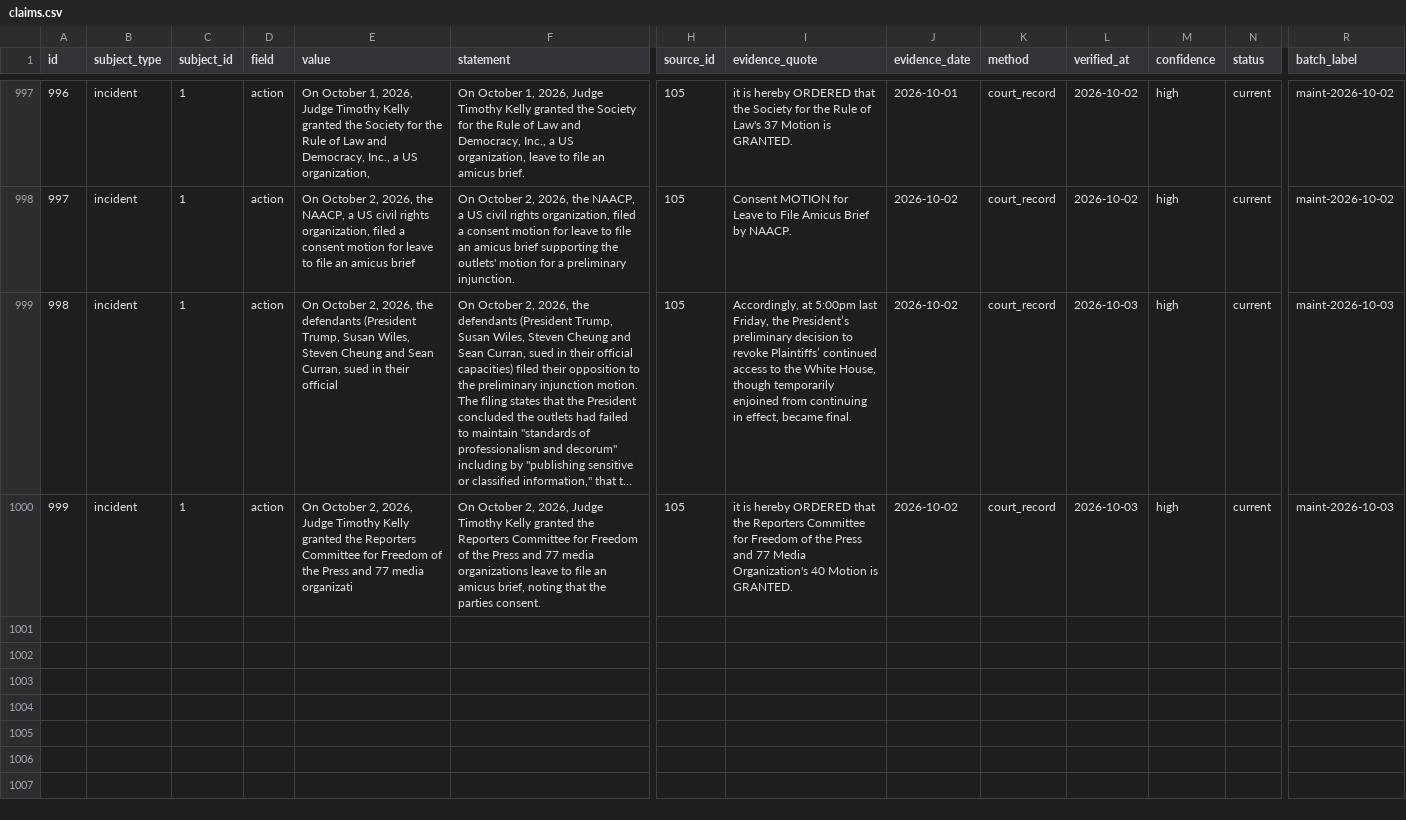
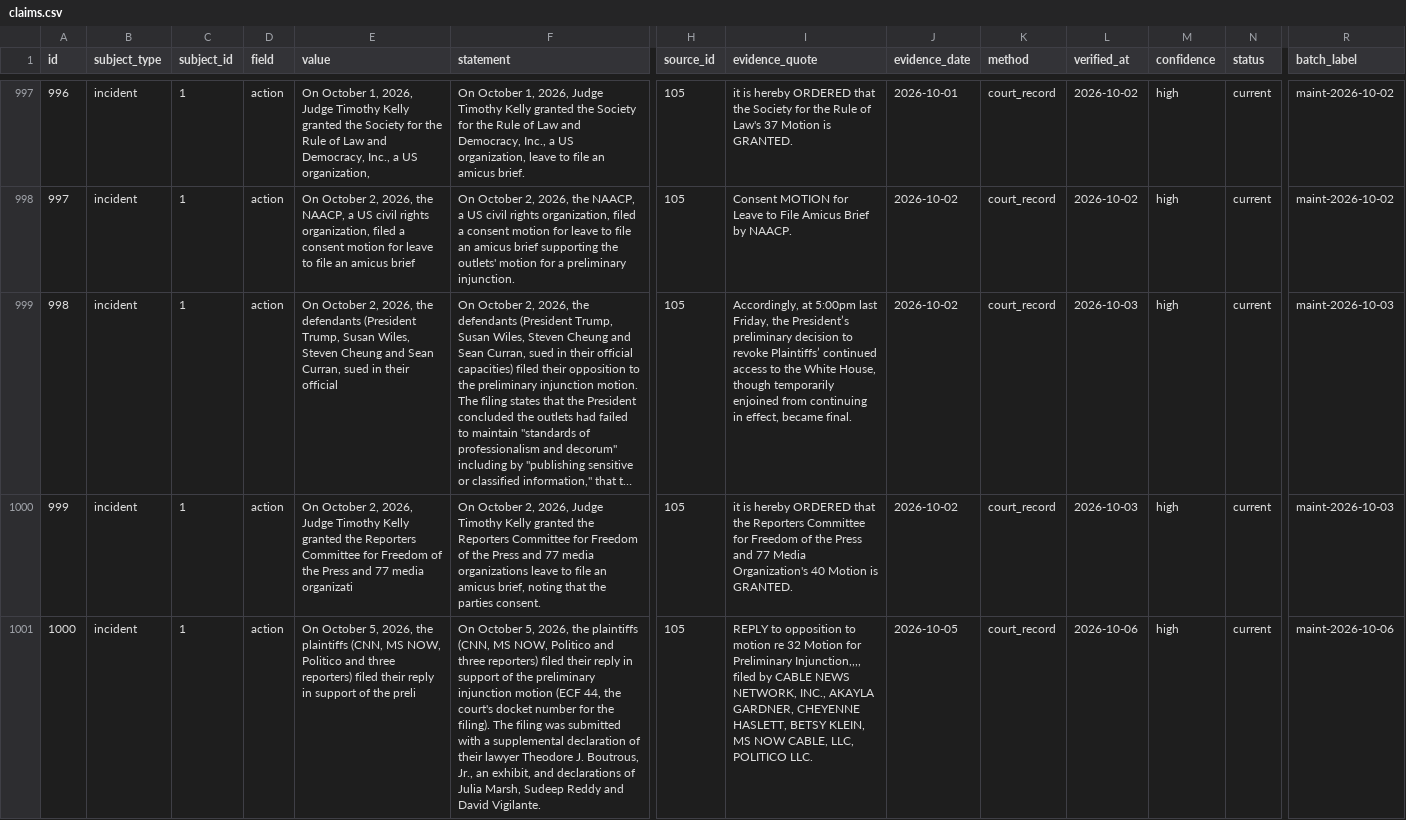
Before and after one commit to thewaronnews/data, a CSV file: data/claims.csv, drawn as a sheet; only a part is shown, gaps mark what is left out; long unchanged cells end in …; rows hold the shown columns only; the diff names each change by its address in the sheet, - before the commit and + after, or states it on an @@ line.

```diff
--- a/data/claims.csv
+++ b/data/claims.csv
+row 1001: 1000 | incident | 1 | action | On October 5, 2026, the plaintiffs (CNN, MS NOW, Politico and three reporters) filed their reply in support of the preli | On October 5, 2026, the plaintiffs (CNN, MS NOW, Politico and three reporters) filed their reply in support of the preliminary injunction motion (ECF 44, the court's docket number for the filing). The filing was submitted with a supplemental declaration of their lawyer Theodore J. Boutrous, Jr., an exhibit, and declarations of Julia Marsh, Sudeep Reddy and David Vigilante. | 105 | REPLY to opposition to motion re 32 Motion for Preliminary Injunction,,,, filed by CABLE NEWS NETWORK, INC., AKAYLA GARDNER, CHEYENNE HASLETT, BETSY KLEIN, MS NOW CABLE, LLC, POLITICO LLC. | 2026-10-05 | court_record | 2026-10-06 | high | current | maint-2026-10-06
```
Also changed, not shown: data/changes.csv, data/coverage_items.csv, 12 other files.
